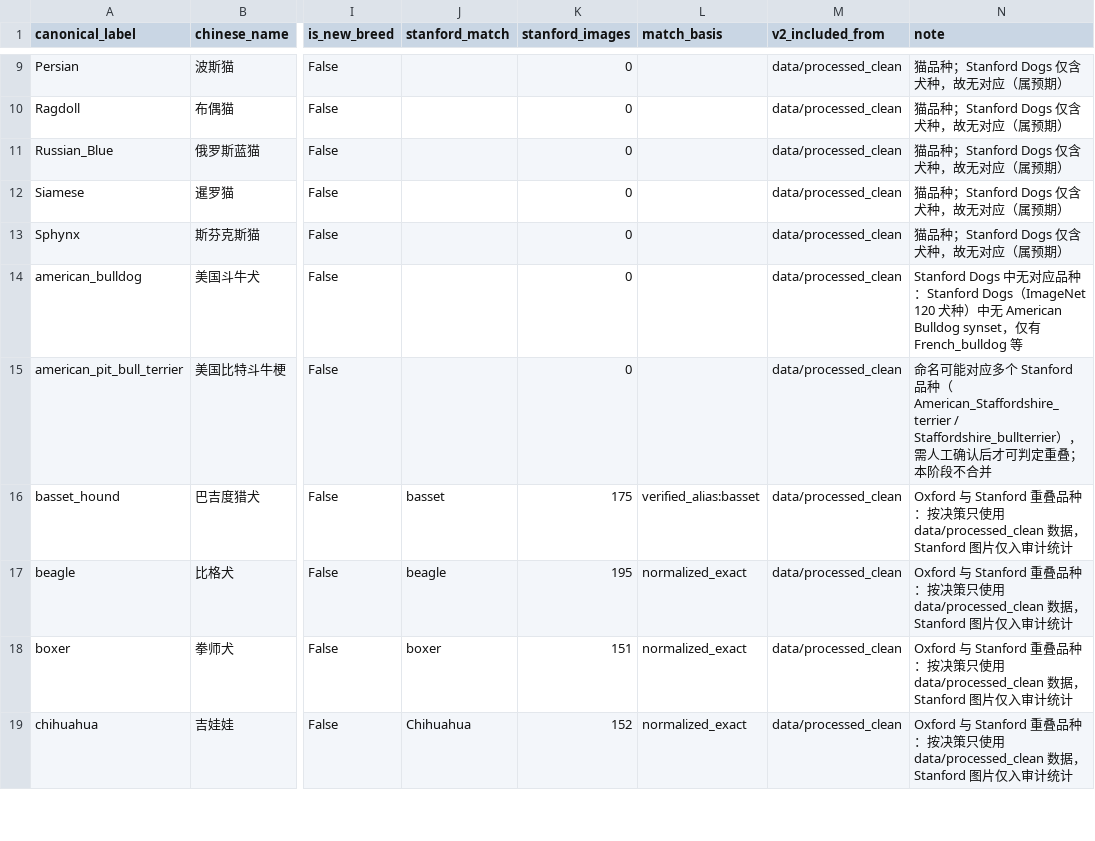
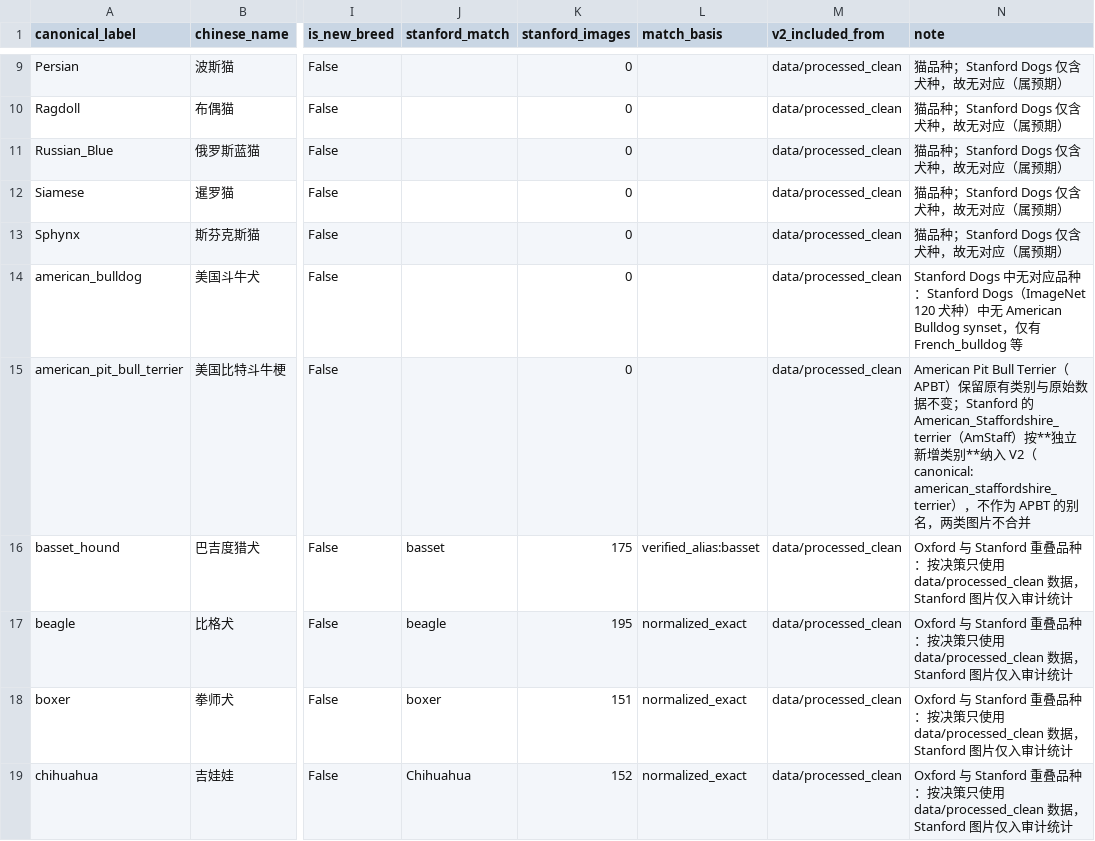
Before and after one commit to magicboyunbeaten-collab/CatDogBreedNet, a CSV file: reports/v2_class_catalog.csv, drawn as a sheet; only a part is shown, gaps mark what is left out; the diff covers the shown part only; the diff names each change by its address in the sheet, - before the commit and + after, or states it on an @@ line.

```diff
--- a/reports/v2_class_catalog.csv
+++ b/reports/v2_class_catalog.csv
-N15 (note): 命名可能对应多个 Stanford 品种（American_Staffordshire_terrier / Staffordshire_bullterrier），需人工确认后才可判定重叠；本阶段不合…
+N15 (note): American Pit Bull Terrier（APBT）保留原有类别与原始数据不变；Stanford 的 American_Staffordshire_terrier（AmStaff）按**独立新增类别**纳入 V2（canonical: american_staffordshire_terrier），不作为 APBT 的别名，两类图片不合…
```
Also changed, not shown: 6 edited cells elsewhere in this file, reports/v2_class_counts.csv, reports/v2_exclusion_manifest.csv, 16 other files.
